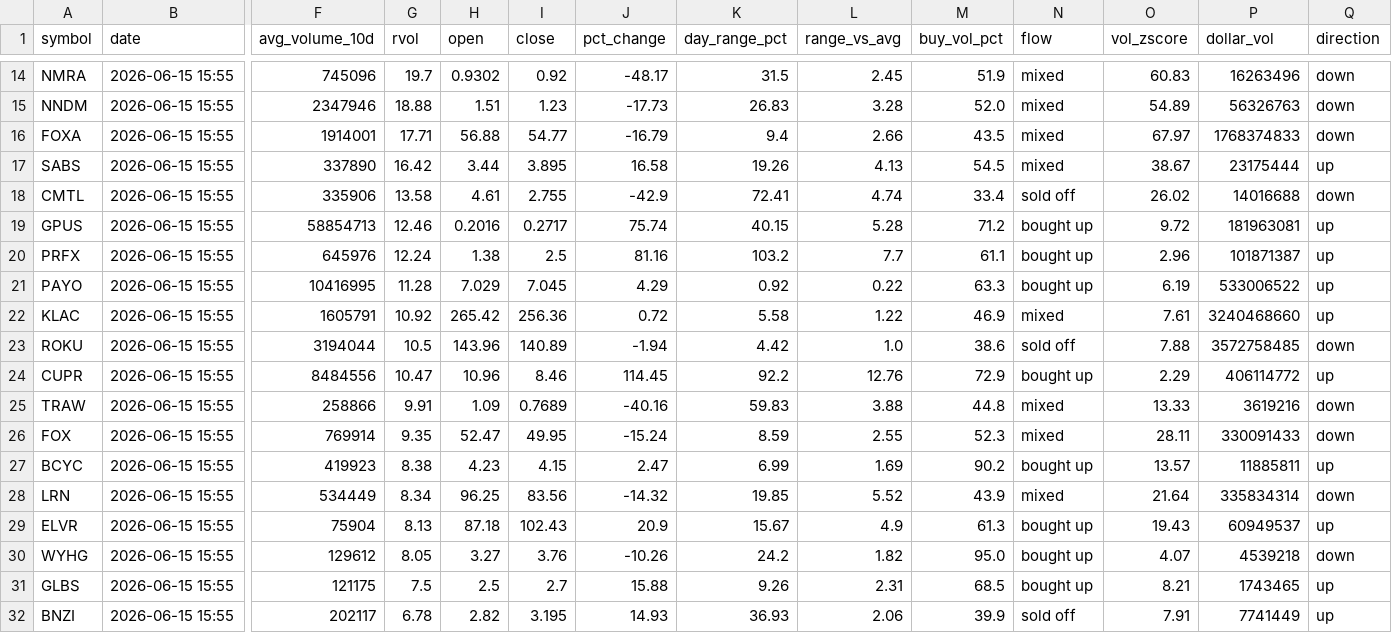
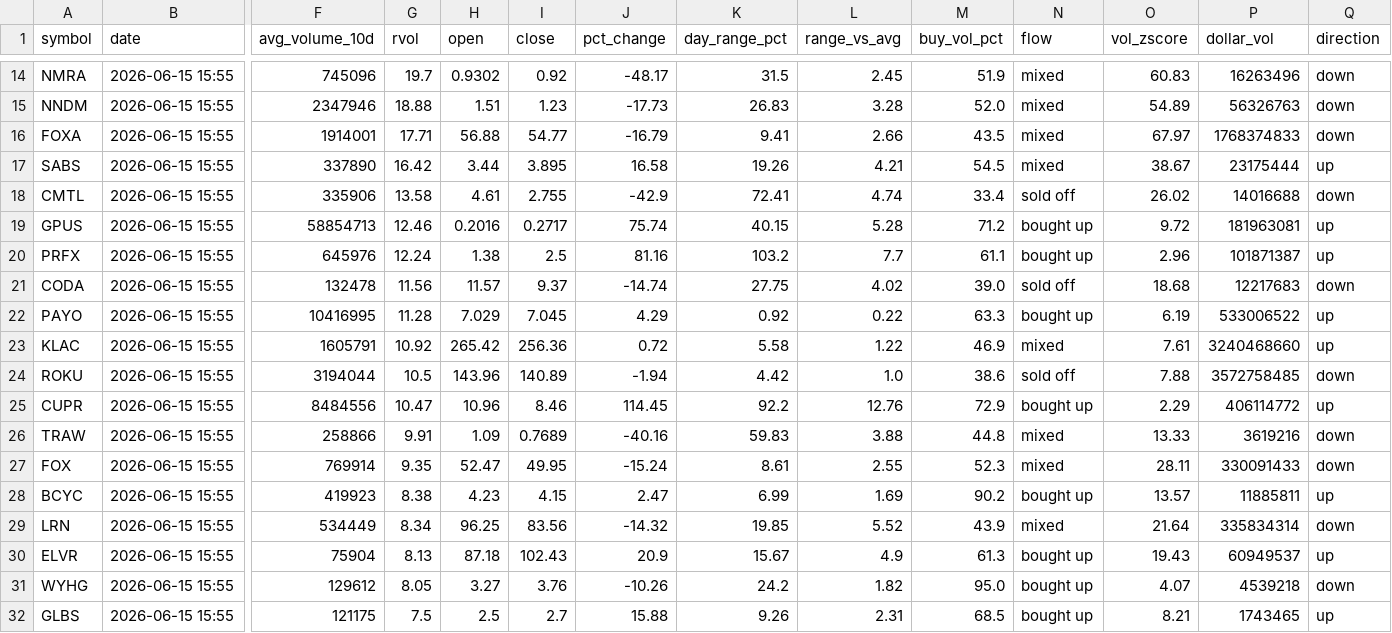
Before and after one commit to Alex-Matulay/volume-scanner, a CSV file: intraday.csv, drawn as a sheet; only a part is shown, gaps mark what is left out; the shorter side is filled out with more unchanged rows; addresses are those after the commit; rows hold the shown columns only; the diff names each change by its address in the sheet, - before the commit and + after, or states it on an @@ line.

```diff
--- a/intraday.csv
+++ b/intraday.csv
-K16 (day_range_pct): 9.4
+K16 (day_range_pct): 9.41
-L17 (range_vs_avg): 4.13
+L17 (range_vs_avg): 4.21
+row 21: CODA | 2026-06-15 15:55 | 132478 | 11.56 | 11.57 | 9.37 | -14.74 | 27.75 | 4.02 | 39.0 | sold off | 18.68 | 12217683 | down
-K27 (day_range_pct): 8.59
+K27 (day_range_pct): 8.61
```
Also changed, not shown: 2 other files.
